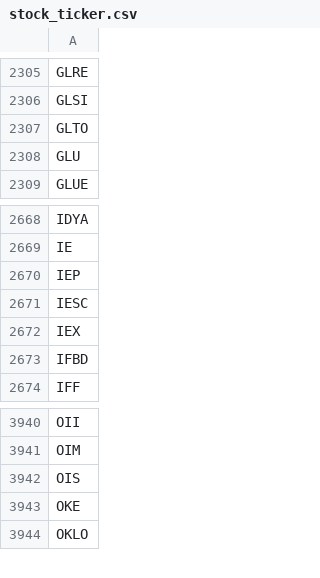
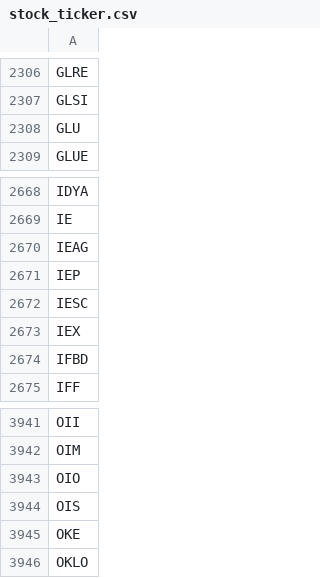
Before and after one commit to tu1258/Stock-Screener, a CSV file: stock_ticker.csv, drawn as a sheet; only a part is shown, gaps mark what is left out; the diff covers the shown part only.

```diff
--- a/stock_ticker.csv
+++ b/stock_ticker.csv
@@ -2306,3 +2307,2 @@ GLRE
 GLSI
-GLTO
 GLU
@@ -2669,2 +2669,3 @@ IDYA
 IE
+IEAG
 IEP
@@ -3941,2 +3942,3 @@ OII
 OIM
+OIO
 OIS
```
Also changed, not shown: 3 added rows and 2 removed rows elsewhere in this file, csv/watchlist.csv, csv/watchlist_bounce_50ma.csv, 3 other files.
